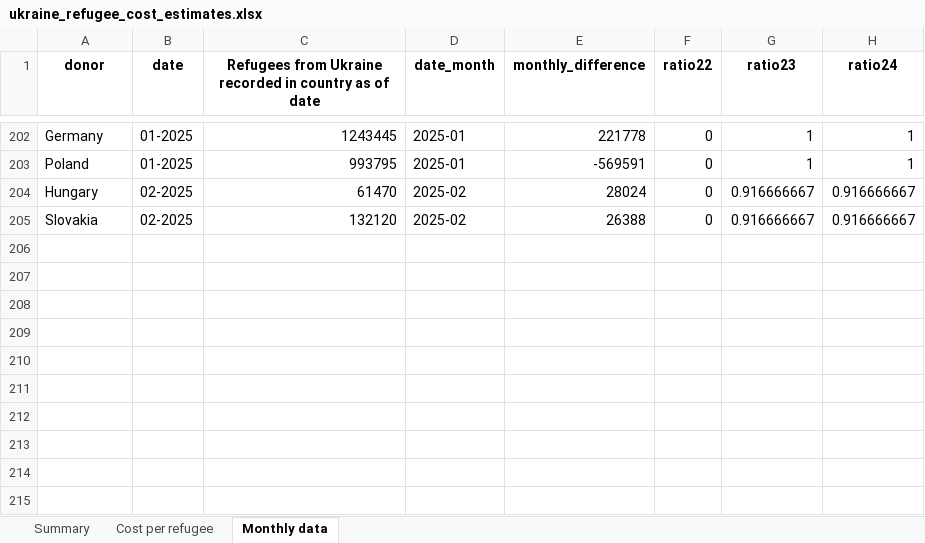
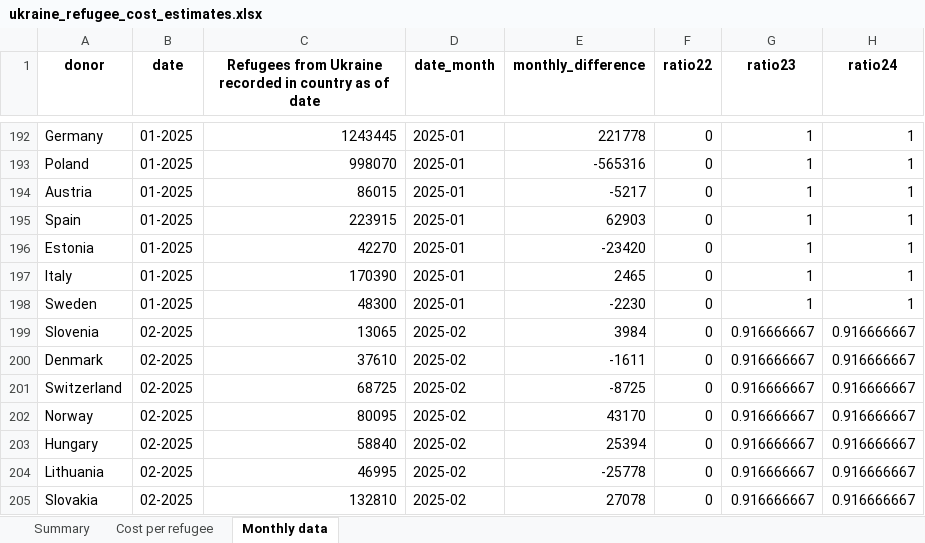
Before and after one commit to ONEcampaign/ukraine_oda_tracker, an Excel workbook: output/ukraine_refugee_cost_estimates.xlsx, sheet Monthly data, drawn as a sheet; only a part is shown, gaps mark what is left out; values as stored, in another font and other column widths than the file's, no borders; addresses are those after the commit; the diff covers the shown part only; the diff names each change by its address in the sheet, - before the commit and + after, or states it on an @@ line.

```diff
--- a/output/ukraine_refugee_cost_estimates.xlsx (sheet Monthly data)
+++ b/output/ukraine_refugee_cost_estimates.xlsx (sheet Monthly data)
-C193: 993795
+C193: 998070
-E193 (monthly_difference): -569591
+E193 (monthly_difference): -565316
+row 194: Austria | 01-2025 | 86015 | 2025-01 | -5217 | 0 | 1 | 1
+row 195: Spain | 01-2025 | 223915 | 2025-01 | 62903 | 0 | 1 | 1
+row 196: Estonia | 01-2025 | 42270 | 2025-01 | -23420 | 0 | 1 | 1
+row 197: Italy | 01-2025 | 170390 | 2025-01 | 2465 | 0 | 1 | 1
+row 198: Sweden | 01-2025 | 48300 | 2025-01 | -2230 | 0 | 1 | 1
+row 199: Slovenia | 02-2025 | 13065 | 2025-02 | 3984 | 0 | 0.916666667 | 0.916666667
+row 200: Denmark | 02-2025 | 37610 | 2025-02 | -1611 | 0 | 0.916666667 | 0.916666667
+row 201: Switzerland | 02-2025 | 68725 | 2025-02 | -8725 | 0 | 0.916666667 | 0.916666667
+row 202: Norway | 02-2025 | 80095 | 2025-02 | 43170 | 0 | 0.916666667 | 0.916666667
-C203: 61470
+C203: 58840
-E203 (monthly_difference): 28024
+E203 (monthly_difference): 25394
+row 204: Lithuania | 02-2025 | 46995 | 2025-02 | -25778 | 0 | 0.916666667 | 0.916666667
-C205: 132120
+C205: 132810
-E205 (monthly_difference): 26388
+E205 (monthly_difference): 27078
```
Also changed, not shown: 4 added rows, 14 removed rows and 19 edited cells elsewhere in this sheet, sheet Summary, 3 other files.
